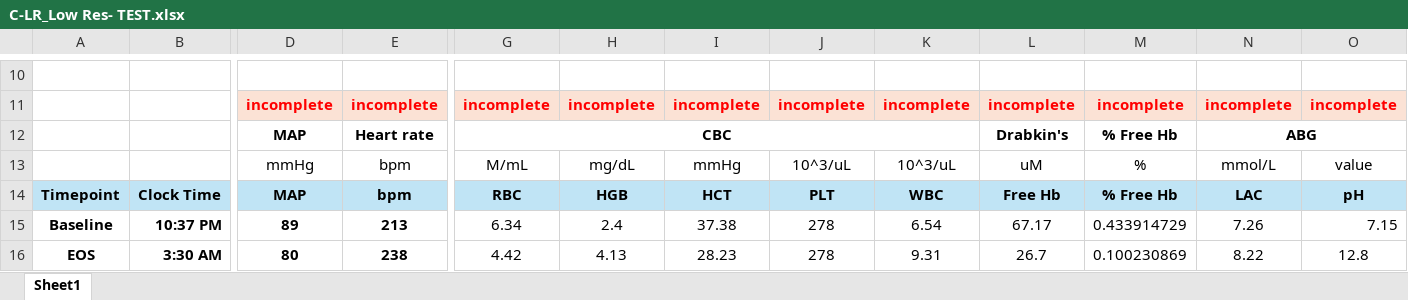
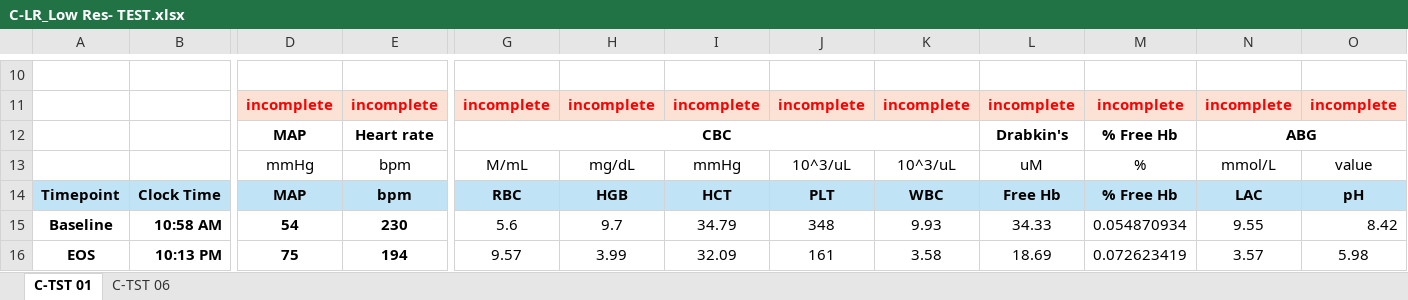
Before and after one commit to NikolaiVukov21/CBOTH_Summer_2026, an Excel workbook: REDCap/Input Sheets/C-LR_Low Res- TEST.xlsx, sheet C-TST 01, drawn as a sheet; only a part is shown, gaps mark what is left out; values as stored, in another font and other column widths than the file's, no borders; the diff covers the shown part only; the diff names each change by its address in the sheet, - before the commit and + after, or states it on an @@ line.

```diff
--- a/REDCap/Input Sheets/C-LR_Low Res- TEST.xlsx (sheet C-TST 01)
+++ b/REDCap/Input Sheets/C-LR_Low Res- TEST.xlsx (sheet C-TST 01)
-sheet tab: Sheet1
+sheet tab: C-TST 01
+sheet tab: C-TST 06
-B15: 10:37 PM
+B15: 10:58 AM
-D15: 89
+D15: 54
-E15: 213
+E15: 230
-G15: 6.34
+G15: 5.6
-H15: 2.4
+H15: 9.7
-I15: 37.38
+I15: 34.79
-J15: 278
+J15: 348
-K15: 6.54
+K15: 9.93
-L15: 67.17
+L15: 34.33
-M15: 0.433914729
+M15: 0.054870934
-N15: 7.26
+N15: 9.55
-O15: 7.15
+O15: 8.42
-B16: 3:30 AM
+B16: 10:13 PM
-D16: 80
+D16: 75
-E16: 238
+E16: 194
-G16: 4.42
+G16: 9.57
-H16: 4.13
+H16: 3.99
-I16: 28.23
+I16: 32.09
-J16: 278
+J16: 161
-K16: 9.31
+K16: 3.58
-L16: 26.7
+L16: 18.69
-M16: 0.100230869
+M16: 0.072623419
-N16: 8.22
+N16: 3.57
-O16: 12.8
+O16: 5.98
```
Also changed, not shown: 2 added rows, 2 removed rows, 262 edited cells, cell formats and merged cells elsewhere in this sheet, REDCap/Input Sheets/A-LR_Low Res-TEST.xlsx, REDCap/Input Sheets/B_LR_Low Res-TEST.xlsx, 6 other files.
